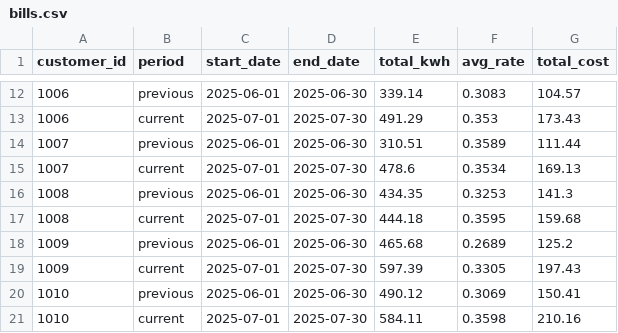
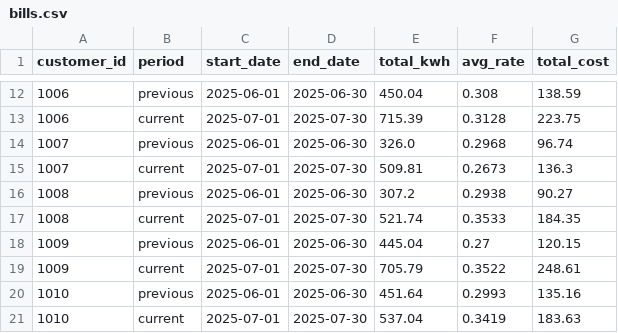
Before and after one commit to jagrajsingh86/Projects, a CSV file: [04] AGL - High Bill Analyzer/data/bills.csv, drawn as a sheet; only a part is shown, gaps mark what is left out; the diff covers the shown part only.

```diff
--- a/[04] AGL - High Bill Analyzer/data/bills.csv
+++ b/[04] AGL - High Bill Analyzer/data/bills.csv
@@ -12,10 +12,10 @@ customer_id,period,start_date,end_date,total_kwh,avg_rate,total_cost
-1006,previous,2025-06-01,2025-06-30,339.14,0.3083,104.57
-1006,current,2025-07-01,2025-07-30,491.29,0.353,173.43
-1007,previous,2025-06-01,2025-06-30,310.51,0.3589,111.44
-1007,current,2025-07-01,2025-07-30,478.6,0.3534,169.13
-1008,previous,2025-06-01,2025-06-30,434.35,0.3253,141.3
-1008,current,2025-07-01,2025-07-30,444.18,0.3595,159.68
-1009,previous,2025-06-01,2025-06-30,465.68,0.2689,125.2
-1009,current,2025-07-01,2025-07-30,597.39,0.3305,197.43
-1010,previous,2025-06-01,2025-06-30,490.12,0.3069,150.41
-1010,current,2025-07-01,2025-07-30,584.11,0.3598,210.16
+1006,previous,2025-06-01,2025-06-30,450.04,0.308,138.59
+1006,current,2025-07-01,2025-07-30,715.39,0.3128,223.75
+1007,previous,2025-06-01,2025-06-30,326.0,0.2968,96.74
+1007,current,2025-07-01,2025-07-30,509.81,0.2673,136.3
+1008,previous,2025-06-01,2025-06-30,307.2,0.2938,90.27
+1008,current,2025-07-01,2025-07-30,521.74,0.3533,184.35
+1009,previous,2025-06-01,2025-06-30,445.04,0.27,120.15
+1009,current,2025-07-01,2025-07-30,705.79,0.3522,248.61
+1010,previous,2025-06-01,2025-06-30,451.64,0.2993,135.16
+1010,current,2025-07-01,2025-07-30,537.04,0.3419,183.63
```
Also changed, not shown: 30 edited cells elsewhere in this file, [04] AGL - High Bill Analyzer/data/customers.csv, [04] AGL - High Bill Analyzer/data/intervals_30min.csv, 5 other files.
